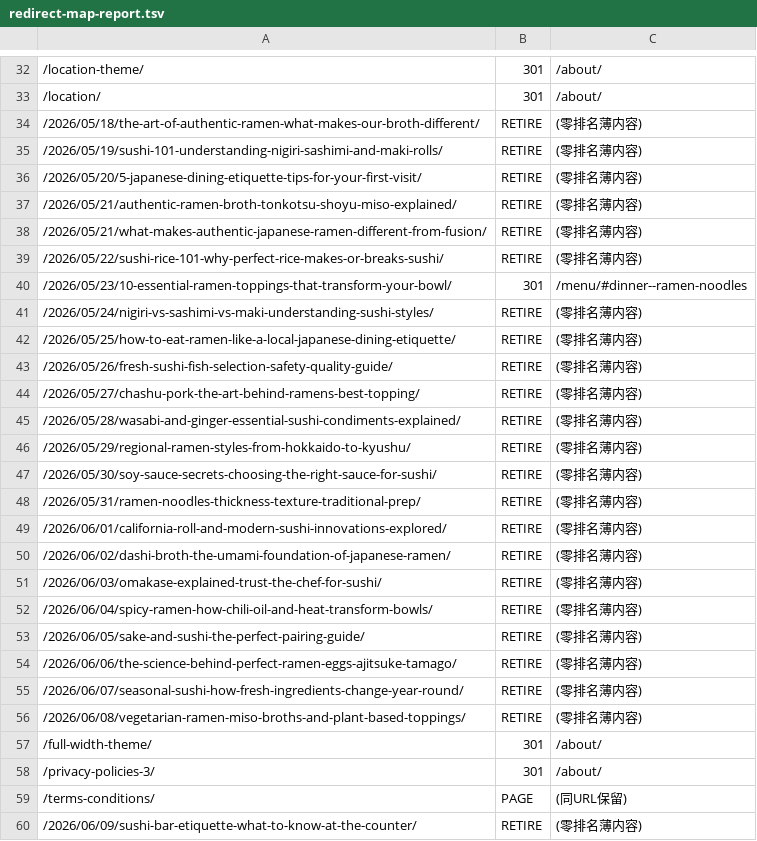
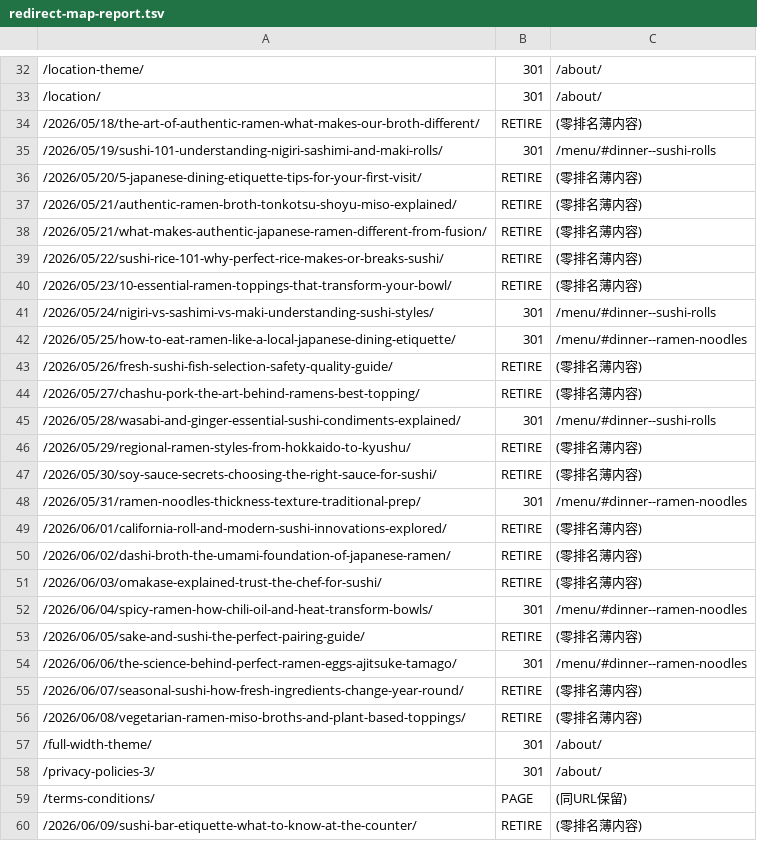
Before and after one commit to fynosolutions/zen-ramen-sushi-v2, a TSV file: seo/redirect-map-report.tsv, drawn as a sheet; only a part is shown, gaps mark what is left out; the diff covers the shown part only.

```diff
--- a/seo/redirect-map-report.tsv
+++ b/seo/redirect-map-report.tsv
@@ -34,3 +34,3 @@
 /2026/05/18/the-art-of-authentic-ramen-what-makes-our-broth-different/	RETIRE	(零排名薄内容)
-/2026/05/19/sushi-101-understanding-nigiri-sashimi-and-maki-rolls/	RETIRE	(零排名薄内容)
+/2026/05/19/sushi-101-understanding-nigiri-sashimi-and-maki-rolls/	301	/menu/#dinner--sushi-rolls
 /2026/05/20/5-japanese-dining-etiquette-tips-for-your-first-visit/	RETIRE	(零排名薄内容)
@@ -39,11 +39,11 @@
 /2026/05/22/sushi-rice-101-why-perfect-rice-makes-or-breaks-sushi/	RETIRE	(零排名薄内容)
-/2026/05/23/10-essential-ramen-toppings-that-transform-your-bowl/	301	/menu/#dinner--ramen-noodles
-/2026/05/24/nigiri-vs-sashimi-vs-maki-understanding-sushi-styles/	RETIRE	(零排名薄内容)
-/2026/05/25/how-to-eat-ramen-like-a-local-japanese-dining-etiquette/	RETIRE	(零排名薄内容)
+/2026/05/23/10-essential-ramen-toppings-that-transform-your-bowl/	RETIRE	(零排名薄内容)
+/2026/05/24/nigiri-vs-sashimi-vs-maki-understanding-sushi-styles/	301	/menu/#dinner--sushi-rolls
+/2026/05/25/how-to-eat-ramen-like-a-local-japanese-dining-etiquette/	301	/menu/#dinner--ramen-noodles
 /2026/05/26/fresh-sushi-fish-selection-safety-quality-guide/	RETIRE	(零排名薄内容)
 /2026/05/27/chashu-pork-the-art-behind-ramens-best-topping/	RETIRE	(零排名薄内容)
-/2026/05/28/wasabi-and-ginger-essential-sushi-condiments-explained/	RETIRE	(零排名薄内容)
+/2026/05/28/wasabi-and-ginger-essential-sushi-condiments-explained/	301	/menu/#dinner--sushi-rolls
 /2026/05/29/regional-ramen-styles-from-hokkaido-to-kyushu/	RETIRE	(零排名薄内容)
 /2026/05/30/soy-sauce-secrets-choosing-the-right-sauce-for-sushi/	RETIRE	(零排名薄内容)
-/2026/05/31/ramen-noodles-thickness-texture-traditional-prep/	RETIRE	(零排名薄内容)
+/2026/05/31/ramen-noodles-thickness-texture-traditional-prep/	301	/menu/#dinner--ramen-noodles
 /2026/06/01/california-roll-and-modern-sushi-innovations-explored/	RETIRE	(零排名薄内容)
@@ -51,5 +51,5 @@
 /2026/06/03/omakase-explained-trust-the-chef-for-sushi/	RETIRE	(零排名薄内容)
-/2026/06/04/spicy-ramen-how-chili-oil-and-heat-transform-bowls/	RETIRE	(零排名薄内容)
+/2026/06/04/spicy-ramen-how-chili-oil-and-heat-transform-bowls/	301	/menu/#dinner--ramen-noodles
 /2026/06/05/sake-and-sushi-the-perfect-pairing-guide/	RETIRE	(零排名薄内容)
-/2026/06/06/the-science-behind-perfect-ramen-eggs-ajitsuke-tamago/	RETIRE	(零排名薄内容)
+/2026/06/06/the-science-behind-perfect-ramen-eggs-ajitsuke-tamago/	301	/menu/#dinner--ramen-noodles
 /2026/06/07/seasonal-sushi-how-fresh-ingredients-change-year-round/	RETIRE	(零排名薄内容)
```
Also changed, not shown: 76 edited cells elsewhere in this file, 6 other files.
